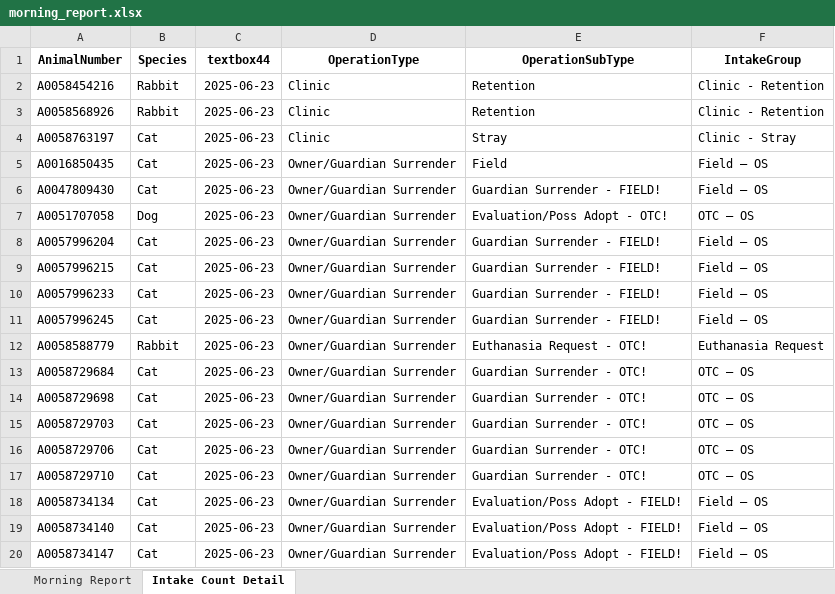
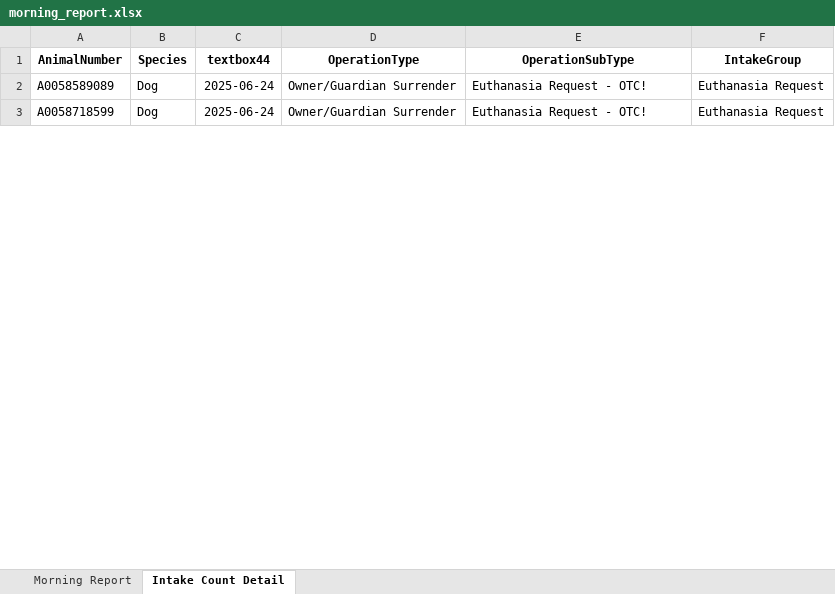
Before and after one commit to zsprowls/SPCAAutomation, an Excel workbook: MorningEmail/morning_report.xlsx, sheet Intake Count Detail, drawn as a sheet; only a part is shown; values as stored, in another font and other column widths than the file's, no borders; removed rows and columns are numbered as before the commit, all else as after; the diff covers the shown part only; the diff names each change by its address in the sheet, - before the commit and + after, or states it on an @@ line.

Commit message:
Updated data for 6.25.25

```diff
--- a/MorningEmail/morning_report.xlsx (sheet Intake Count Detail)
+++ b/MorningEmail/morning_report.xlsx (sheet Intake Count Detail)
-row 2: A0058454216 | Rabbit | 2025-06-23 | Clinic | Retention | Clinic - Retention
-row 3: A0058568926 | Rabbit | 2025-06-23 | Clinic | Retention | Clinic - Retention
-row 4: A0058763197 | Cat | 2025-06-23 | Clinic | Stray | Clinic - Stray
-row 5: A0016850435 | Cat | 2025-06-23 | Owner/Guardian Surrender | Field | Field – OS
-row 6: A0047809430 | Cat | 2025-06-23 | Owner/Guardian Surrender | Guardian Surrender - FIELD! | Field – OS
-A2 (AnimalNumber): A0051707058
+A2 (AnimalNumber): A0058589089
-C2 (textbox44): 2025-06-23
+C2 (textbox44): 2025-06-24
-E2 (OperationSubType): Evaluation/Poss Adopt - OTC!
+E2 (OperationSubType): Euthanasia Request - OTC!
-F2 (IntakeGroup): OTC – OS
+F2 (IntakeGroup): Euthanasia Request
-row 8: A0057996204 | Cat | 2025-06-23 | Owner/Guardian Surrender | Guardian Surrender - FIELD! | Field – OS
-row 9: A0057996215 | Cat | 2025-06-23 | Owner/Guardian Surrender | Guardian Surrender - FIELD! | Field – OS
-row 10: A0057996233 | Cat | 2025-06-23 | Owner/Guardian Surrender | Guardian Surrender - FIELD! | Field – OS
-row 11: A0057996245 | Cat | 2025-06-23 | Owner/Guardian Surrender | Guardian Surrender - FIELD! | Field – OS
-A3 (AnimalNumber): A0058588779
+A3 (AnimalNumber): A0058718599
-B3 (Species): Rabbit
+B3 (Species): Dog
-C3 (textbox44): 2025-06-23
+C3 (textbox44): 2025-06-24
-row 13: A0058729684 | Cat | 2025-06-23 | Owner/Guardian Surrender | Guardian Surrender - OTC! | OTC – OS
-row 14: A0058729698 | Cat | 2025-06-23 | Owner/Guardian Surrender | Guardian Surrender - OTC! | OTC – OS
-row 15: A0058729703 | Cat | 2025-06-23 | Owner/Guardian Surrender | Guardian Surrender - OTC! | OTC – OS
-row 16: A0058729706 | Cat | 2025-06-23 | Owner/Guardian Surrender | Guardian Surrender - OTC! | OTC – OS
-row 17: A0058729710 | Cat | 2025-06-23 | Owner/Guardian Surrender | Guardian Surrender - OTC! | OTC – OS
-row 18: A0058734134 | Cat | 2025-06-23 | Owner/Guardian Surrender | Evaluation/Poss Adopt - FIELD! | Field – OS
-row 19: A0058734140 | Cat | 2025-06-23 | Owner/Guardian Surrender | Evaluation/Poss Adopt - FIELD! | Field – OS
-row 20: A0058734147 | Cat | 2025-06-23 | Owner/Guardian Surrender | Evaluation/Poss Adopt - FIELD! | Field – OS
```
Also changed, not shown: 3 added rows, 17 removed rows and 20 edited cells elsewhere in this sheet, sheet Morning Report, 6 other files.
